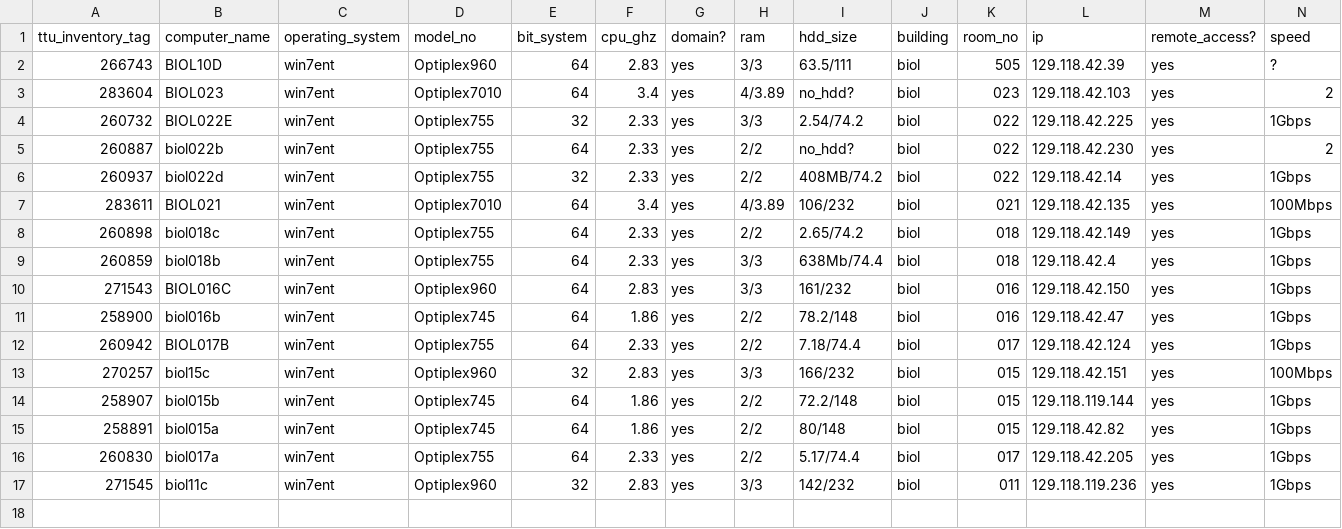
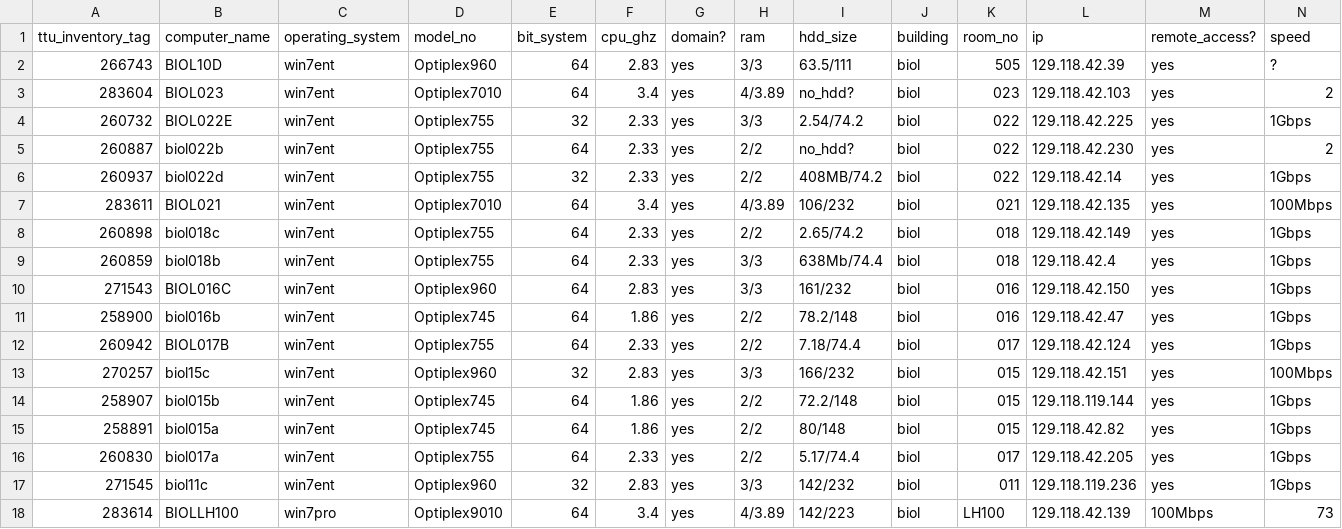
Before and after one commit to mhalsey/biology_computers, a CSV file: inventory.csv, drawn as a sheet; only a part is shown; rows hold the shown columns only; the diff names each change by its address in the sheet, - before the commit and + after, or states it on an @@ line.

Commit message:
Update inventory.csv

```diff
--- a/inventory.csv
+++ b/inventory.csv
+row 18: 283614 | BIOLLH100 | win7pro | Optiplex9010 | 64 | 3.4 | yes | 4/3.89 | 142/223 | biol | LH100 | 129.118.42.139 | 100Mbps | 73
```
